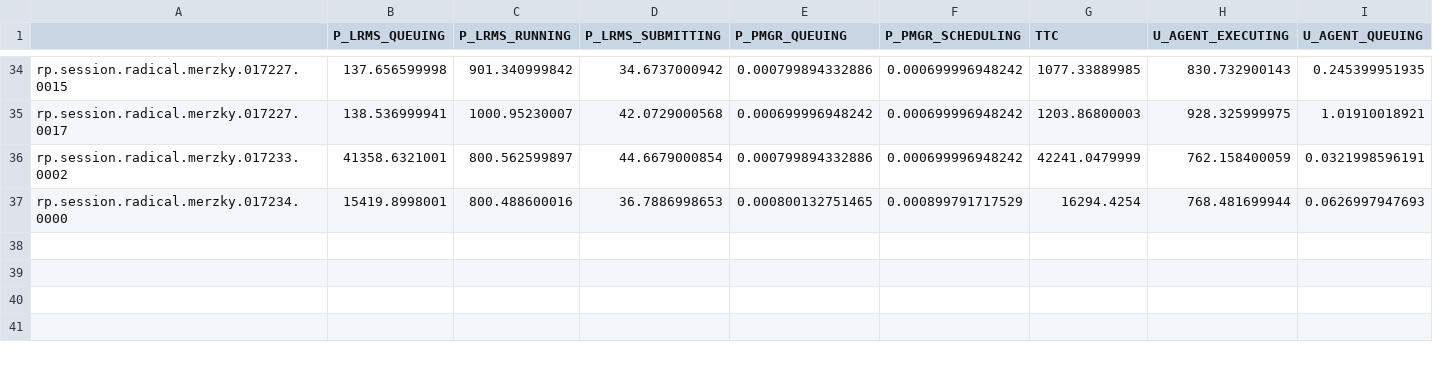
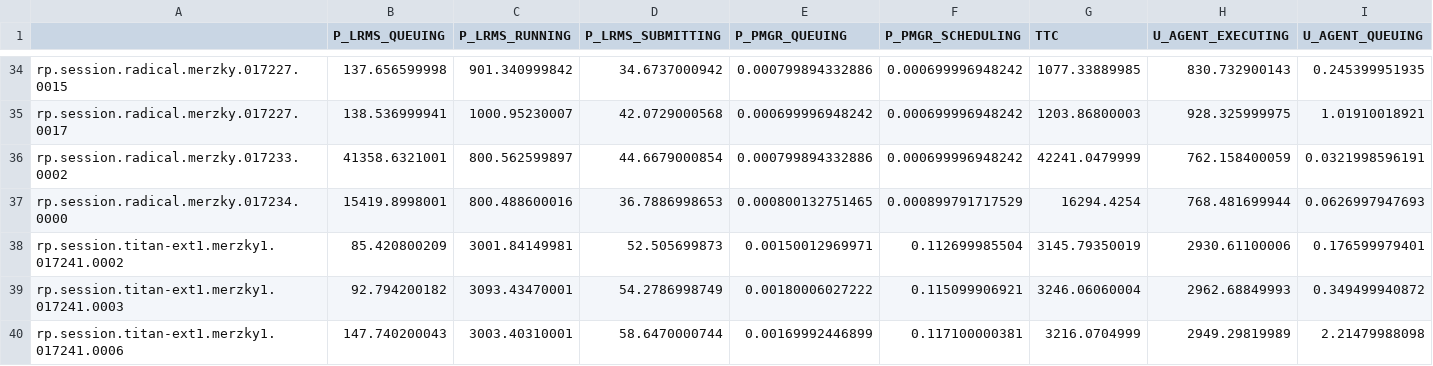
Before and after one commit to radical-experiments/rp-paper, a CSV file: analysis/data/sessions.csv, drawn as a sheet; only a part is shown, gaps mark what is left out; rows hold the shown columns only; the diff names each change by its address in the sheet, - before the commit and + after, or states it on an @@ line.

Commit message:
Analysis Experiment 1 Titan

```diff
--- a/analysis/data/sessions.csv
+++ b/analysis/data/sessions.csv
+row 38: rp.session.titan-ext1.merzky1.017241.0002 | 85.420800209 | 3001.84149981 | 52.505699873 | 0.00150012969971 | 0.112699985504 | 3145.79350019 | 2930.61100006 | 0.176599979401
+row 39: rp.session.titan-ext1.merzky1.017241.0003 | 92.794200182 | 3093.43470001 | 54.2786998749 | 0.00180006027222 | 0.115099906921 | 3246.06060004 | 2962.68849993 | 0.349499940872
+row 40: rp.session.titan-ext1.merzky1.017241.0006 | 147.740200043 | 3003.40310001 | 58.6470000744 | 0.00169992446899 | 0.117100000381 | 3216.0704999 | 2949.29819989 | 2.21479988098
```
Also changed, not shown: analysis/data/pilots.csv, 11 other files.
